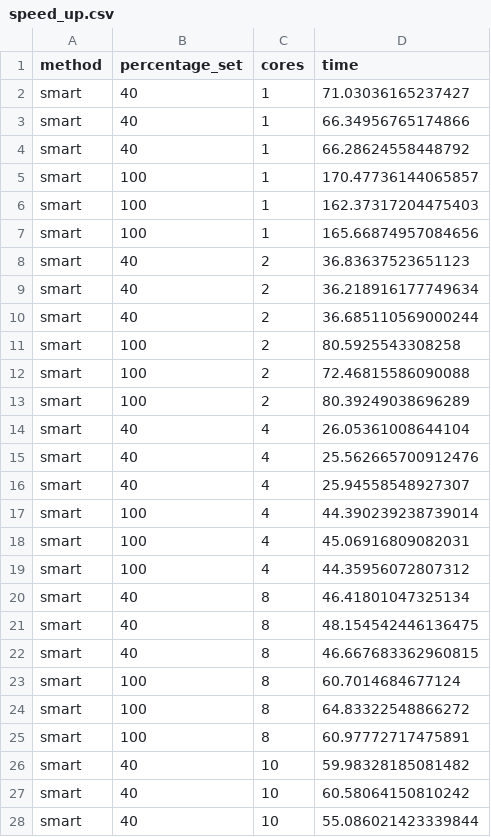
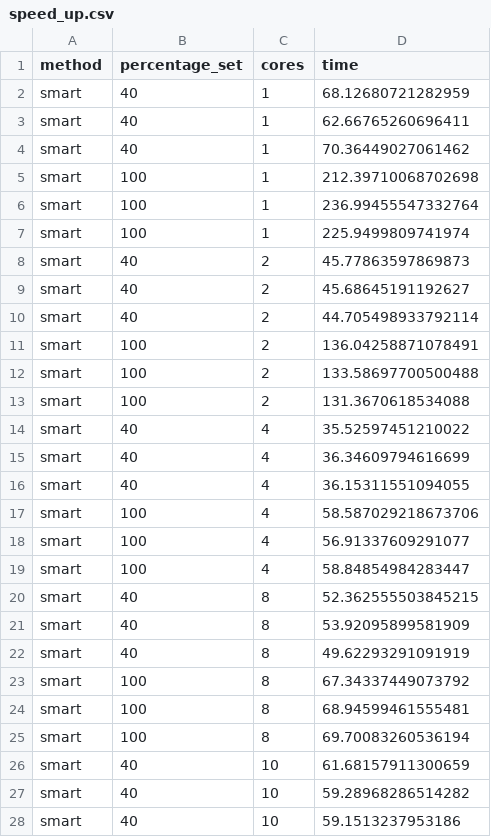
Before and after one commit to davidfernxndez/spark-active-learning, a CSV file: results/speed_up.csv, drawn as a sheet; only a part is shown; the diff covers the shown part only.

```diff
--- a/results/speed_up.csv
+++ b/results/speed_up.csv
@@ -1,28 +1,28 @@
 method,percentage_set,cores,time
-smart,40,1,71.03036165237427
-smart,40,1,66.34956765174866
-smart,40,1,66.28624558448792
-smart,100,1,170.47736144065857
-smart,100,1,162.37317204475403
-smart,100,1,165.66874957084656
-smart,40,2,36.83637523651123
-smart,40,2,36.218916177749634
-smart,40,2,36.685110569000244
-smart,100,2,80.5925543308258
-smart,100,2,72.46815586090088
-smart,100,2,80.39249038696289
-smart,40,4,26.05361008644104
-smart,40,4,25.562665700912476
-smart,40,4,25.94558548927307
-smart,100,4,44.390239238739014
-smart,100,4,45.06916809082031
-smart,100,4,44.35956072807312
-smart,40,8,46.41801047325134
-smart,40,8,48.154542446136475
-smart,40,8,46.667683362960815
-smart,100,8,60.7014684677124
-smart,100,8,64.83322548866272
-smart,100,8,60.97772717475891
-smart,40,10,59.98328185081482
-smart,40,10,60.58064150810242
-smart,40,10,55.086021423339844
+smart,40,1,68.12680721282959
+smart,40,1,62.66765260696411
+smart,40,1,70.36449027061462
+smart,100,1,212.39710068702698
+smart,100,1,236.99455547332764
+smart,100,1,225.9499809741974
+smart,40,2,45.77863597869873
+smart,40,2,45.68645191192627
+smart,40,2,44.705498933792114
+smart,100,2,136.04258871078491
+smart,100,2,133.58697700500488
+smart,100,2,131.3670618534088
+smart,40,4,35.52597451210022
+smart,40,4,36.34609794616699
+smart,40,4,36.15311551094055
+smart,100,4,58.587029218673706
+smart,100,4,56.91337609291077
+smart,100,4,58.84854984283447
+smart,40,8,52.362555503845215
+smart,40,8,53.92095899581909
+smart,40,8,49.62293291091919
+smart,100,8,67.34337449073792
+smart,100,8,68.94599461555481
+smart,100,8,69.70083260536194
+smart,40,10,61.68157911300659
+smart,40,10,59.28968286514282
+smart,40,10,59.1513237953186
```
Also changed, not shown: 3 edited cells elsewhere in this file, results/scale_up.csv, 21 other files.
